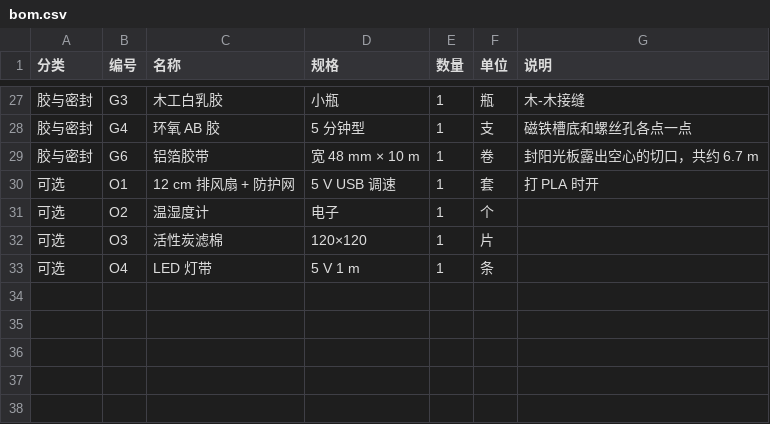
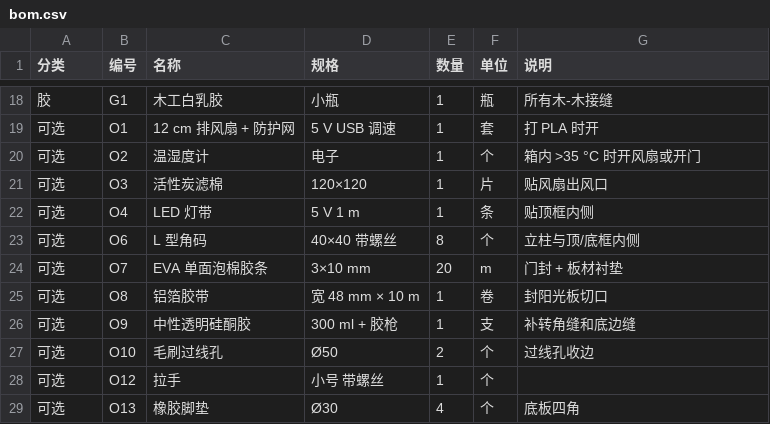
Before and after one commit to Gloridust/BambuA1ChamberBP, a CSV file: bom.csv, drawn as a sheet; only a part is shown, gaps mark what is left out; the diff covers the shown part only.

```diff
--- a/bom.csv
+++ b/bom.csv
@@ -27,7 +18,12 @@
-胶与密封,G3,木工白乳胶,小瓶,1,瓶,木-木接缝
-胶与密封,G4,环氧 AB 胶,5 分钟型,1,支,磁铁槽底和螺丝孔各点一点
-胶与密封,G6,铝箔胶带,宽 48 mm × 10 m,1,卷,封阳光板露出空心的切口，共约 6.7 m
+胶,G1,木工白乳胶,小瓶,1,瓶,所有木-木接缝
 可选,O1,12 cm 排风扇 + 防护网,5 V USB 调速,1,套,打 PLA 时开
-可选,O2,温湿度计,电子,1,个,
-可选,O3,活性炭滤棉,120×120,1,片,
-可选,O4,LED 灯带,5 V 1 m,1,条,
+可选,O2,温湿度计,电子,1,个,箱内 >35 °C 时开风扇或开门
+可选,O3,活性炭滤棉,120×120,1,片,贴风扇出风口
+可选,O4,LED 灯带,5 V 1 m,1,条,贴顶框内侧
+可选,O6,L 型角码,40×40 带螺丝,8,个,立柱与顶/底框内侧
+可选,O7,EVA 单面泡棉胶条,3×10 mm,20,m,门封 + 板材衬垫
+可选,O8,铝箔胶带,宽 48 mm × 10 m,1,卷,封阳光板切口
+可选,O9,中性透明硅酮胶,300 ml + 胶枪,1,支,补转角缝和底边缝
+可选,O10,毛刷过线孔,Ø50,2,个,过线孔收边
+可选,O12,拉手,小号 带螺丝,1,个,
+可选,O13,橡胶脚垫,Ø30,4,个,底板四角
```
Also changed, not shown: 9 removed rows and 25 edited cells elsewhere in this file, bom.en.csv, 8 other files.
